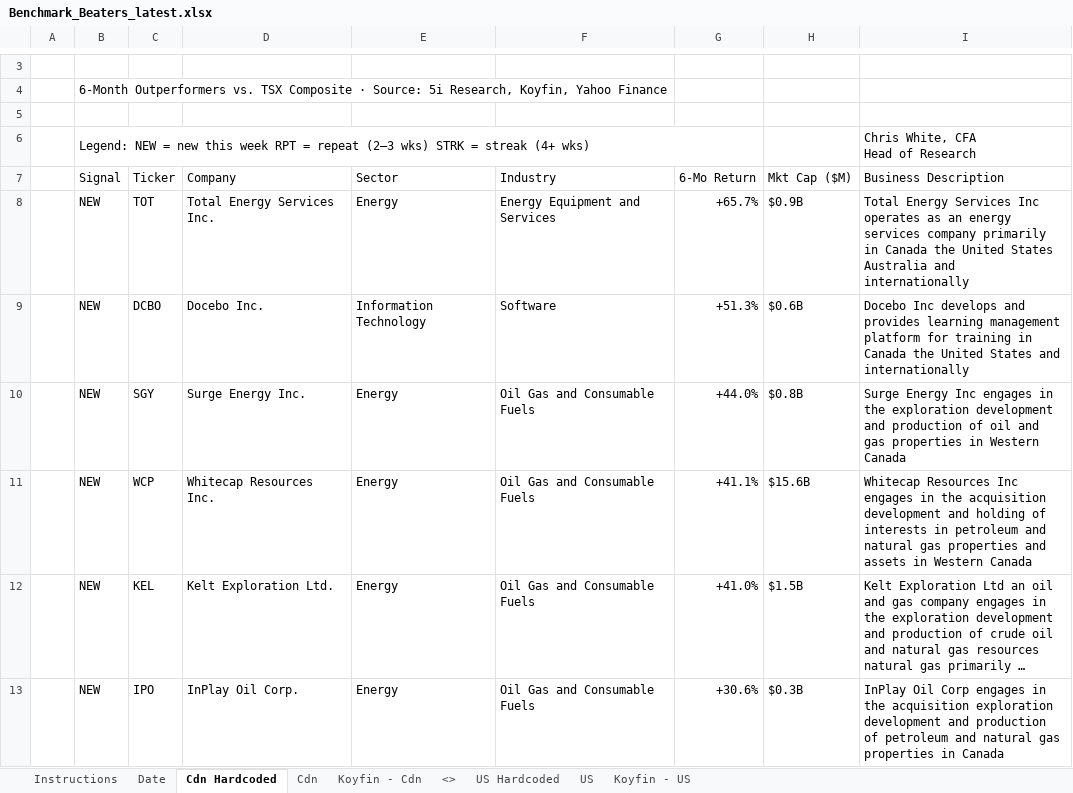
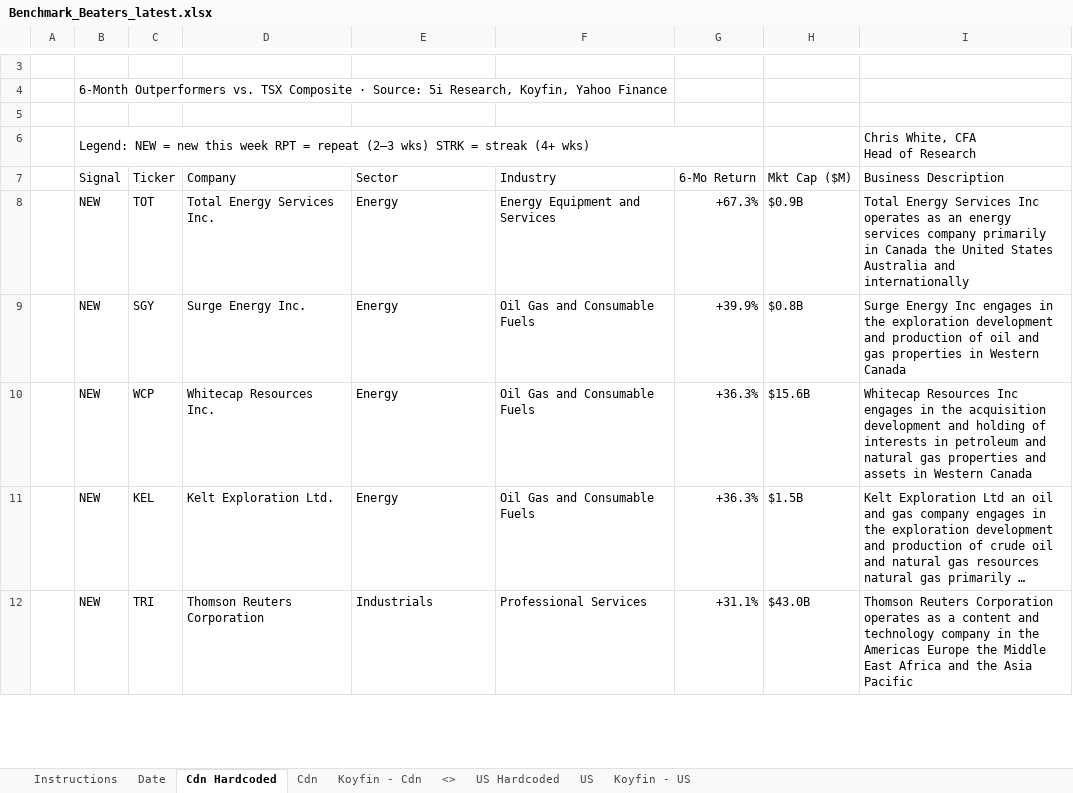
Before and after one commit to 5iResearch/data-scripts, an Excel workbook: outputs/benchmark-beaters/Benchmark_Beaters_latest.xlsx, sheet Cdn Hardcoded, drawn as a sheet; only a part is shown, gaps mark what is left out; long unchanged cells end in …; values as stored, in another font and other column widths than the file's, no cell formats; charts and pictures and conditional formats not drawn; removed rows and columns are numbered as before the commit, all else as after; the diff covers the shown part only; the diff names each change by its address in the sheet, - before the commit and + after, or states it on an @@ line.

```diff
--- a/outputs/benchmark-beaters/Benchmark_Beaters_latest.xlsx (sheet Cdn Hardcoded)
+++ b/outputs/benchmark-beaters/Benchmark_Beaters_latest.xlsx (sheet Cdn Hardcoded)
-G8 (6-Mo Return): +65.7%
+G8 (6-Mo Return): +67.3%
-row 9:  | NEW | DCBO | Docebo Inc. | Information Technology | Software | +51.3% | $0.6B | Docebo Inc develops and provides learning management platform for training in Canada the United States and internationally
-G9 (6-Mo Return): +44.0%
+G9 (6-Mo Return): +39.9%
-G10 (6-Mo Return): +41.1%
+G10 (6-Mo Return): +36.3%
-G11 (6-Mo Return): +41.0%
+G11 (6-Mo Return): +36.3%
-row 13:  | NEW | IPO | InPlay Oil Corp. | Energy | Oil Gas and Consumable Fuels | +30.6% | $0.3B | InPlay Oil Corp engages in the acquisition exploration development and production of petroleum and natural gas properties in Canada
+row 12:  | NEW | TRI | Thomson Reuters Corporation | Industrials | Professional Services | +31.1% | $43.0B | Thomson Reuters Corporation operates as a content and technology company in the Americas Europe the Middle East Africa and the Asia Pacific
```
Also changed, not shown: 7 added rows, 6 removed rows and 20 edited cells elsewhere in this sheet, sheet US Hardcoded, sheet Date, cell formats, 13 other files.
